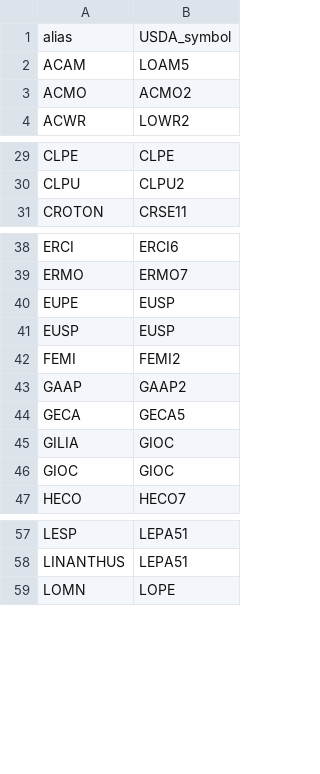
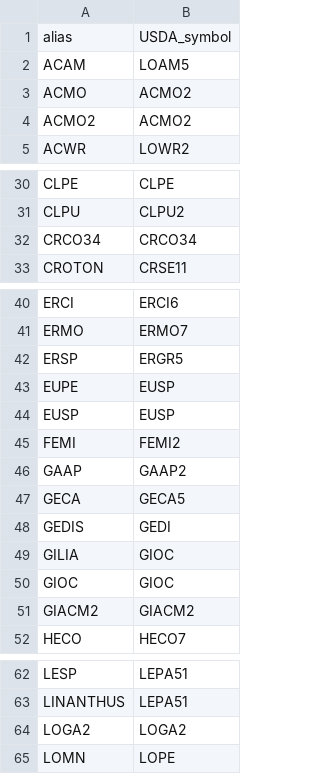
Before and after one commit to akleinhesselink/sedgwicktraits, a CSV file: data-raw/alias.csv, drawn as a sheet; only a part is shown, gaps mark what is left out; the diff covers the shown part only; the diff names each change by its address in the sheet, - before the commit and + after, or states it on an @@ line.

```diff
--- a/data-raw/alias.csv
+++ b/data-raw/alias.csv
+row 4: ACMO2 | ACMO2
+row 32: CRCO34 | CRCO34
+row 42: ERSP | ERGR5
+row 48: GEDIS | GEDI
+row 51: GIACM2 | GIACM2
+row 64: LOGA2 | LOGA2
```
Also changed, not shown: 3 added rows elsewhere in this file, data-raw/raw_trait_data/aboveground_biomass_weights.csv, data-raw/raw_trait_data/canopy_dimensions.csv, 23 other files.
